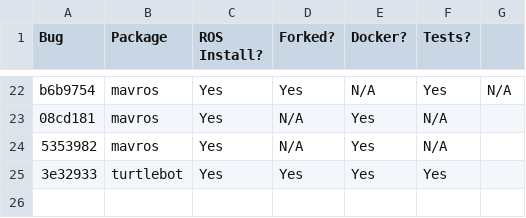
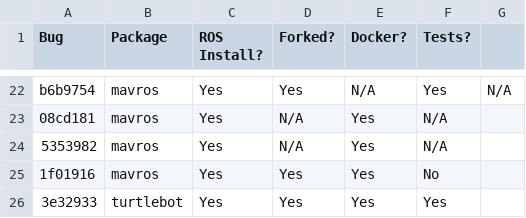
Before and after one commit to robust-rosin/robust, a CSV file: doc/progress.csv, drawn as a sheet; only a part is shown, gaps mark what is left out.

Commit message:
updated progress.csv

```diff
--- a/doc/progress.csv
+++ b/doc/progress.csv
@@ -24,2 +24,3 @@ b6b9754, mavros, Yes, Yes, N/A, Yes, N/A
 5353982, mavros, Yes, N/A, Yes, N/A
+1f01916, mavros, Yes, Yes, Yes, No
 3e32933, turtlebot, Yes, Yes, Yes, Yes
```
